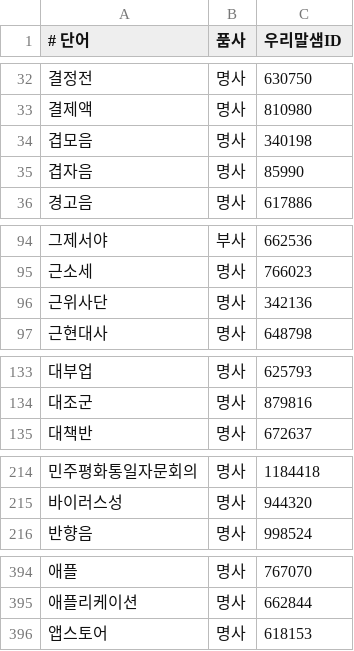
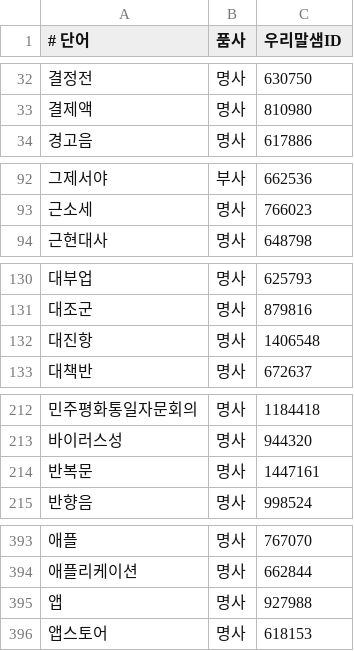
Before and after one commit to spellcheck-ko/hunspell-dict-ko, a CSV file: data/scripts/import-opendict-words.csv, drawn as a sheet; only a part is shown, gaps mark what is left out; the diff covers the shown part only.

```diff
--- a/data/scripts/import-opendict-words.csv
+++ b/data/scripts/import-opendict-words.csv
@@ -33,4 +33,2 @@
 결제액,명사,810980
-겹모음,명사,340198
-겹자음,명사,85990
 경고음,명사,617886
@@ -95,3 +93,2 @@
 근소세,명사,766023
-근위사단,명사,342136
 근현대사,명사,648798
@@ -134,2 +131,3 @@
 대조군,명사,879816
+대진항,명사,1406548
 대책반,명사,672637
@@ -215,2 +213,3 @@
 바이러스성,명사,944320
+반복문,명사,1447161
 반향음,명사,998524
@@ -395,2 +394,3 @@
 애플리케이션,명사,662844
+앱,명사,927988
 앱스토어,명사,618153
```
Also changed, not shown: 1 added row and 2 edited cells elsewhere in this file, 13 other files.
